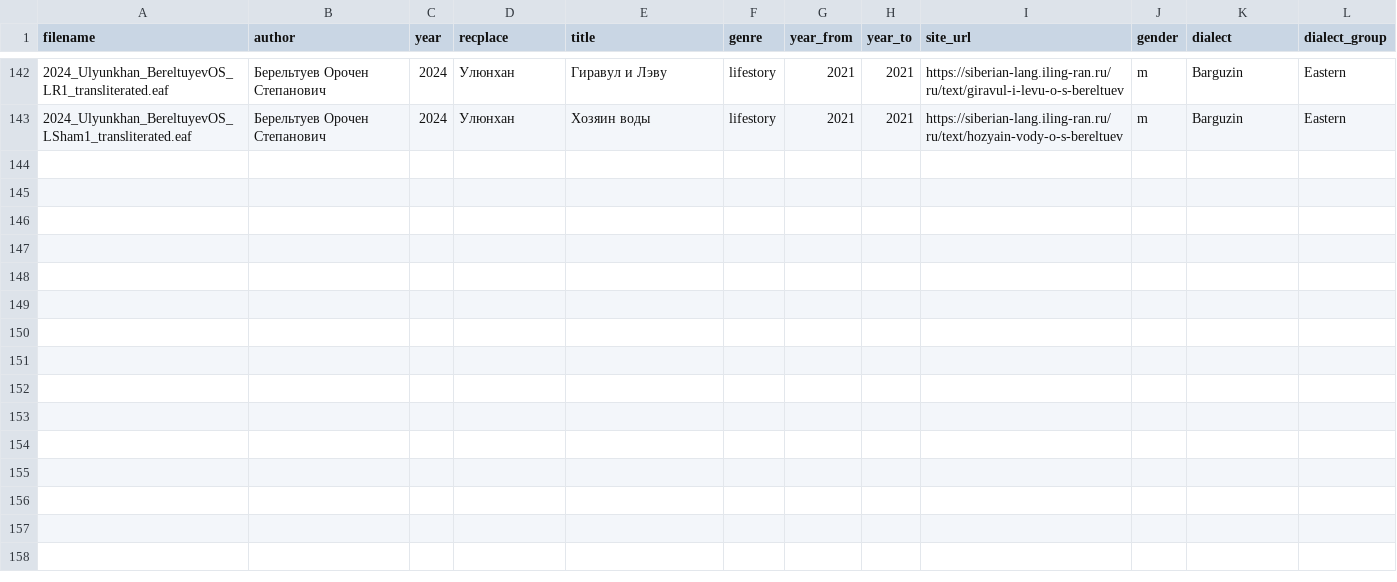
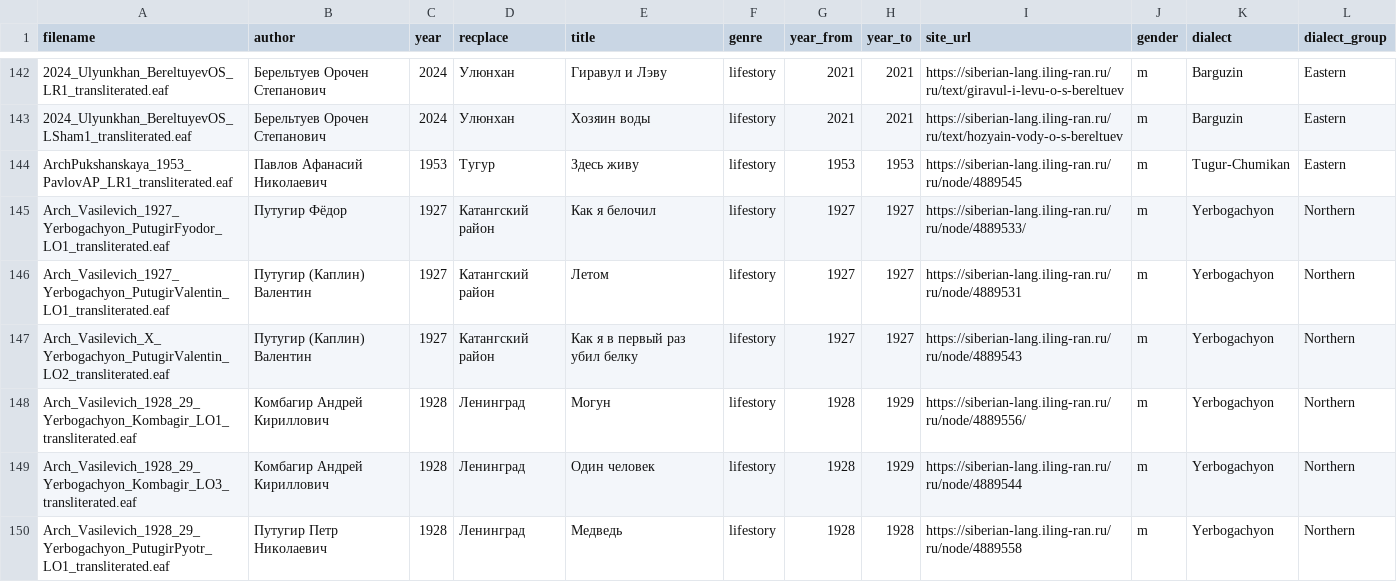
Before and after one commit to gisly/evenki_tsakorpus2, a CSV file: corpus/evenki/meta.csv, drawn as a sheet; only a part is shown, gaps mark what is left out; the diff names each change by its address in the sheet, - before the commit and + after, or states it on an @@ line.

```diff
--- a/corpus/evenki/meta.csv
+++ b/corpus/evenki/meta.csv
+row 144: ArchPukshanskaya_1953_PavlovAP_LR1_transliterated.eaf | Павлов Афанасий Николаевич | 1953 | Тугур | Здесь живу | lifestory | 1953 | 1953 | https://siberian-lang.iling-ran.ru/ru/node/4889545 | m | Tugur-Chumikan | Eastern
+row 145: Arch_Vasilevich_1927_Yerbogachyon_PutugirFyodor_LO1_transliterated.eaf | Путугир Фёдор | 1927 | Катангский район | Как я белочил | lifestory | 1927 | 1927 | https://siberian-lang.iling-ran.ru/ru/node/4889533/ | m | Yerbogachyon | Northern
+row 146: Arch_Vasilevich_1927_Yerbogachyon_PutugirValentin_LO1_transliterated.eaf | Путугир (Каплин) Валентин | 1927 | Катангский район | Летом | lifestory | 1927 | 1927 | https://siberian-lang.iling-ran.ru/ru/node/4889531 | m | Yerbogachyon | Northern
+row 147: Arch_Vasilevich_X_Yerbogachyon_PutugirValentin_LO2_transliterated.eaf | Путугир (Каплин) Валентин | 1927 | Катангский район | Как я в первый раз убил белку | lifestory | 1927 | 1927 | https://siberian-lang.iling-ran.ru/ru/node/4889543 | m | Yerbogachyon | Northern
+row 148: Arch_Vasilevich_1928_29_Yerbogachyon_Kombagir_LO1_transliterated.eaf | Комбагир Андрей Кириллович | 1928 | Ленинград | Могун | lifestory | 1928 | 1929 | https://siberian-lang.iling-ran.ru/ru/node/4889556/ | m | Yerbogachyon | Northern
+row 149: Arch_Vasilevich_1928_29_Yerbogachyon_Kombagir_LO3_transliterated.eaf | Комбагир Андрей Кириллович | 1928 | Ленинград | Один человек | lifestory | 1928 | 1929 | https://siberian-lang.iling-ran.ru/ru/node/4889544 | m | Yerbogachyon | Northern
+row 150: Arch_Vasilevich_1928_29_Yerbogachyon_PutugirPyotr_LO1_transliterated.eaf | Путугир Петр Николаевич | 1928 | Ленинград | Медведь | lifestory | 1928 | 1928 | https://siberian-lang.iling-ran.ru/ru/node/4889558 | m | Yerbogachyon | Northern
```
Also changed, not shown: 9 other files.
